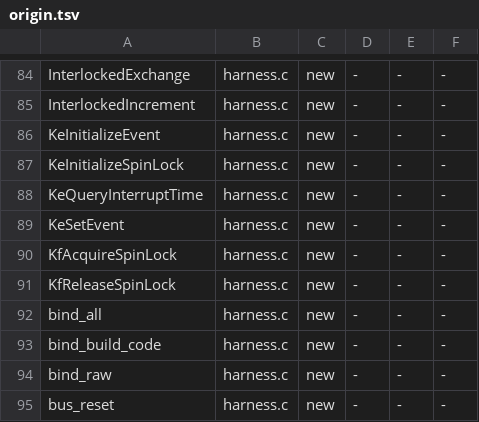
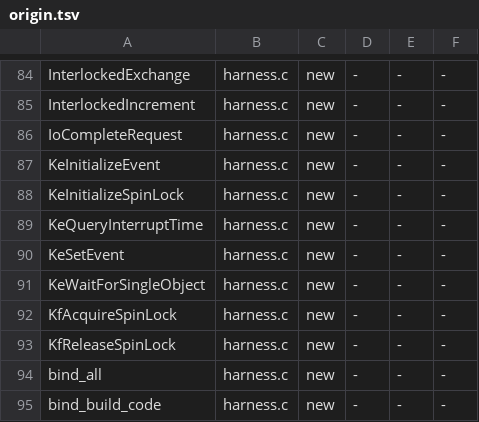
Before and after one commit to pinchyCZN/Adaptoid, a TSV file: src_drv/origin.tsv, drawn as a sheet; only a part is shown, gaps mark what is left out; the shorter side is filled out with more unchanged rows; the diff covers the shown part only.

```diff
--- a/src_drv/origin.tsv
+++ b/src_drv/origin.tsv
@@ -85,2 +85,3 @@ InterlockedExchange	harness.c	new	-	-	-
 InterlockedIncrement	harness.c	new	-	-	-
+IoCompleteRequest	harness.c	new	-	-	-
 KeInitializeEvent	harness.c	new	-	-	-
@@ -89,2 +90,3 @@ KeQueryInterruptTime	harness.c	new	-	-	-
 KeSetEvent	harness.c	new	-	-	-
+KeWaitForSingleObject	harness.c	new	-	-	-
 KfAcquireSpinLock	harness.c	new	-	-	-
```
Also changed, not shown: 14 added rows elsewhere in this file, 7 other files.
